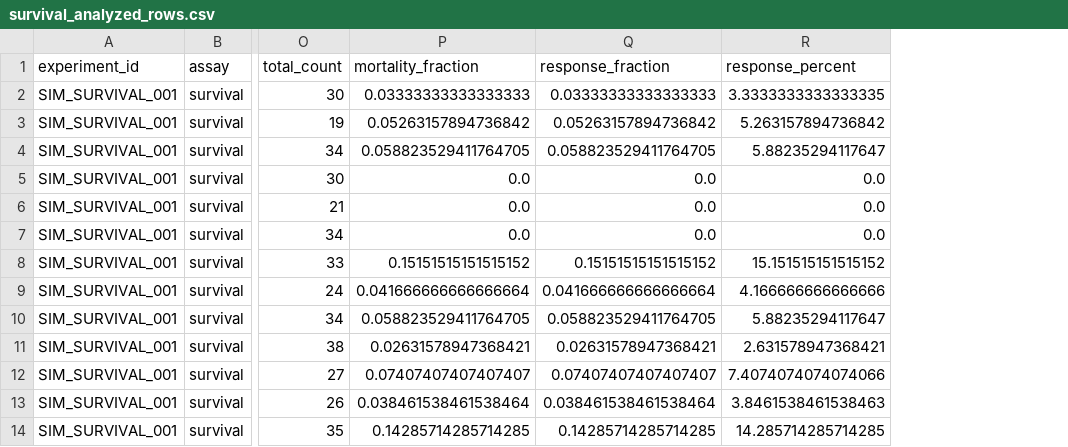
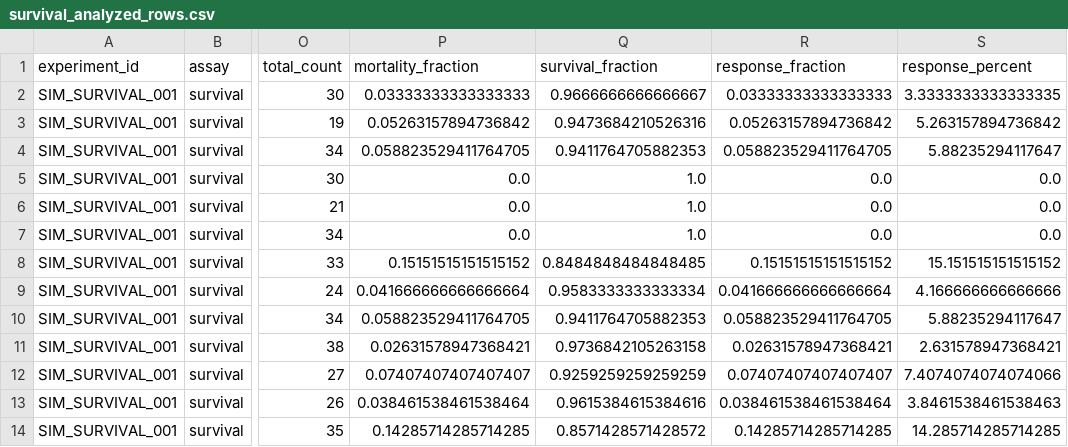
Before and after one commit to dohalloran/ARStat, a CSV file: benchmarks/survival_analyzed_rows.csv, drawn as a sheet; only a part is shown, gaps mark what is left out; the diff names each change by its address in the sheet, - before the commit and + after, or states it on an @@ line.

Commit message:
Finalize ARStat v1.1.1 with three assay workflows

```diff
--- a/benchmarks/survival_analyzed_rows.csv
+++ b/benchmarks/survival_analyzed_rows.csv
+column Q (survival_fraction), rows 2-14: 0.9666666666666667 | 0.9473684210526316 | 0.9411764705882353 | 1.0 | 1.0 | 1.0 | 0.8484848484848485 | 0.9583333333333334 | 0.9411764705882353 | 0.9736842105263158 | 0.9259259259259259 | 0.9615384615384616 | 0.8571428571428572
```
Also changed, not shown: benchmarks/benchmark_fit_accuracy_summary.csv, benchmarks/egg_hatch_fold_resistance.csv, 32 other files.
